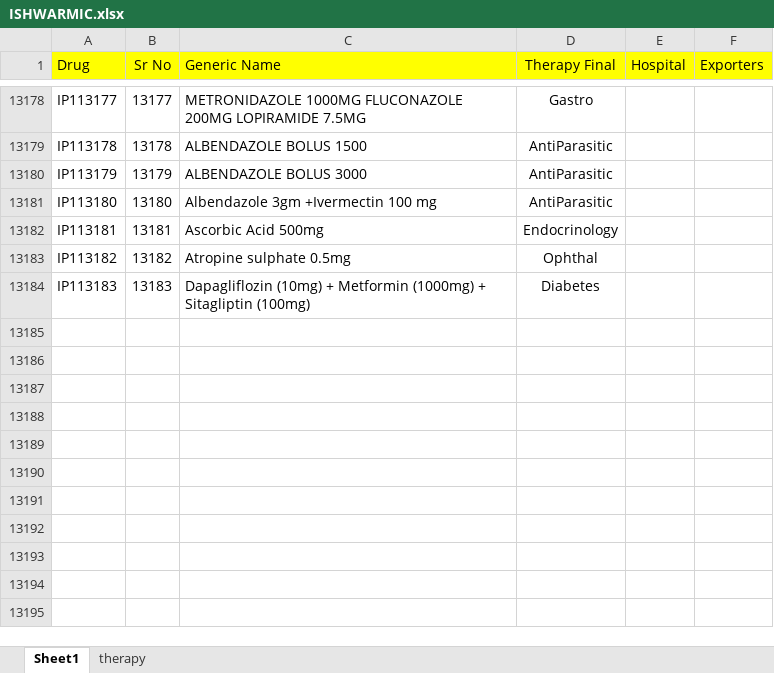
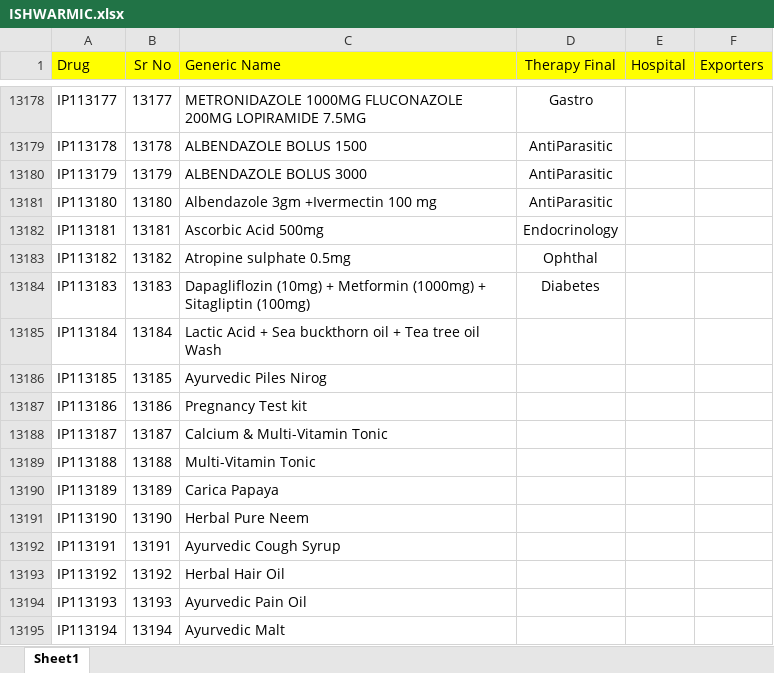
Before and after one commit to ishwarpharma/ishwarmic, an Excel workbook: ISHWARMIC.xlsx, sheet Sheet1, drawn as a sheet; only a part is shown, gaps mark what is left out; values as stored, in another font and other column widths than the file's, no borders; the diff names each change by its address in the sheet, - before the commit and + after, or states it on an @@ line.

Commit message:
Add files via upload

```diff
--- a/ISHWARMIC.xlsx (sheet Sheet1)
+++ b/ISHWARMIC.xlsx (sheet Sheet1)
-sheet tab: therapy
+row 13185: IP113184 | 13184 | Lactic Acid + Sea buckthorn oil + Tea tree oil Wash
+row 13186: IP113185 | 13185 | Ayurvedic Piles Nirog
+row 13187: IP113186 | 13186 | Pregnancy Test kit
+row 13188: IP113187 | 13187 | Calcium & Multi-Vitamin Tonic
+row 13189: IP113188 | 13188 | Multi-Vitamin Tonic
+row 13190: IP113189 | 13189 | Carica Papaya
+row 13191: IP113190 | 13190 | Herbal Pure Neem
+row 13192: IP113191 | 13191 | Ayurvedic Cough Syrup
+row 13193: IP113192 | 13192 | Herbal Hair Oil
+row 13194: IP113193 | 13193 | Ayurvedic Pain Oil
+row 13195: IP113194 | 13194 | Ayurvedic Malt
```
